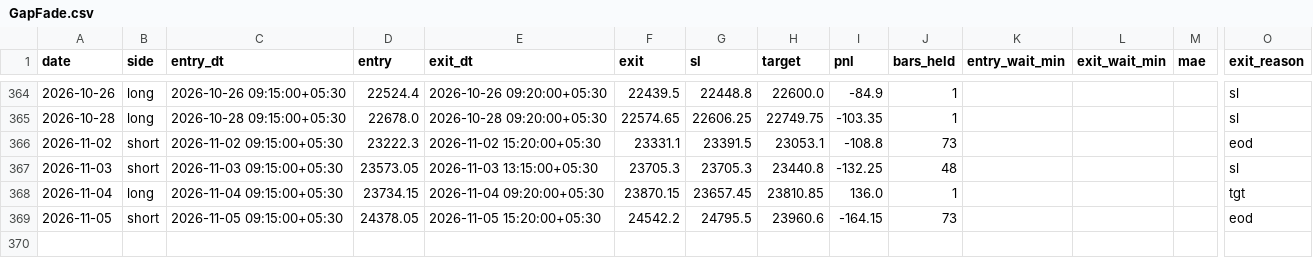
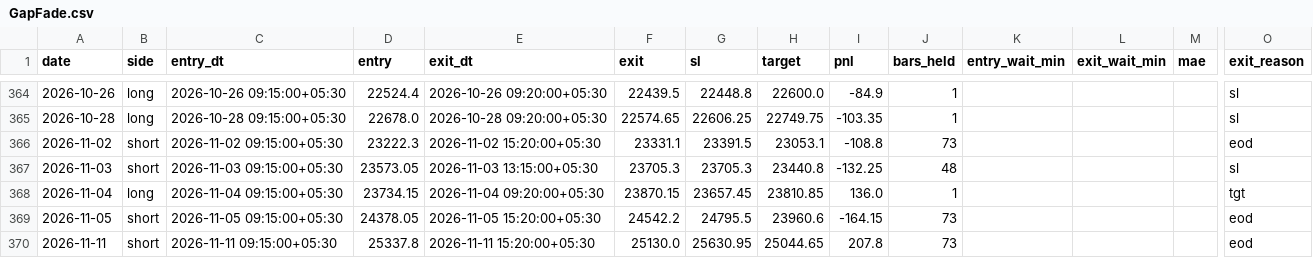
Before and after one commit to AbhishekKoshta/nifty50_prediction, a CSV file: trade_logs/GapFade.csv, drawn as a sheet; only a part is shown, gaps mark what is left out; rows hold the shown columns only; the diff names each change by its address in the sheet, - before the commit and + after, or states it on an @@ line.

```diff
--- a/trade_logs/GapFade.csv
+++ b/trade_logs/GapFade.csv
+row 370: 2026-11-11 | short | 2026-11-11 09:15:00+05:30 | 25337.8 | 2026-11-11 15:20:00+05:30 | 25130.0 | 25630.95 | 25044.65 | 207.8 | 73 |  |  |  | eod
```
Also changed, not shown: Nifty50_till2025.csv, trade_logs/GapHalfFill.csv, 3 other files.
